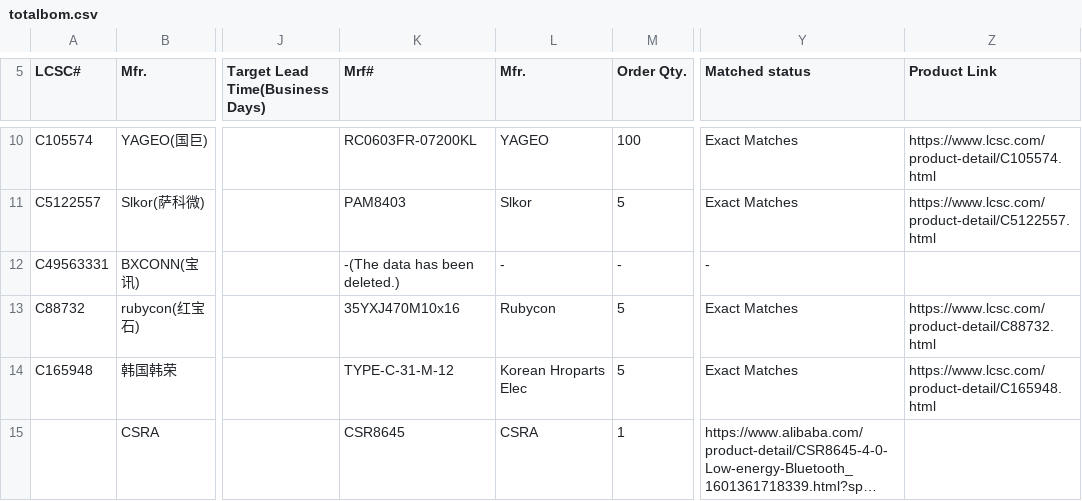
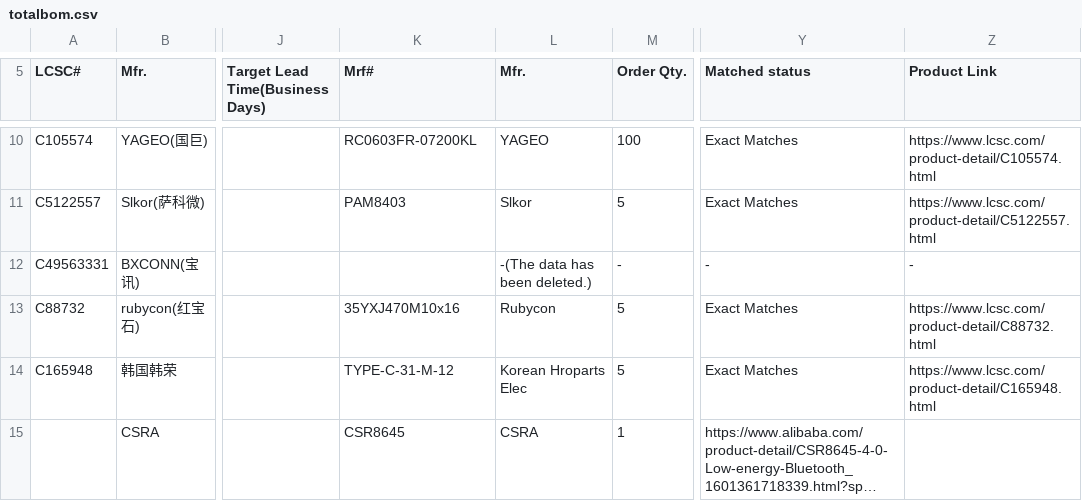
Before and after one commit to YashasSingh/Beanie_headphones, a CSV file: totalbom.csv, drawn as a sheet; only a part is shown, gaps mark what is left out; long unchanged cells end in …; the diff names each change by its address in the sheet, - before the commit and + after, or states it on an @@ line.

Commit message:
Fix formatting issue in totalbom.csv

```diff
--- a/totalbom.csv
+++ b/totalbom.csv
-K12 (Mrf#): -(The data has been deleted.)
+K12 (Mrf#): (empty)
-L12 (Mfr.): -
+L12 (Mfr.): -(The data has been deleted.)
-Z12 (Product Link): (empty)
+Z12 (Product Link): -
```
